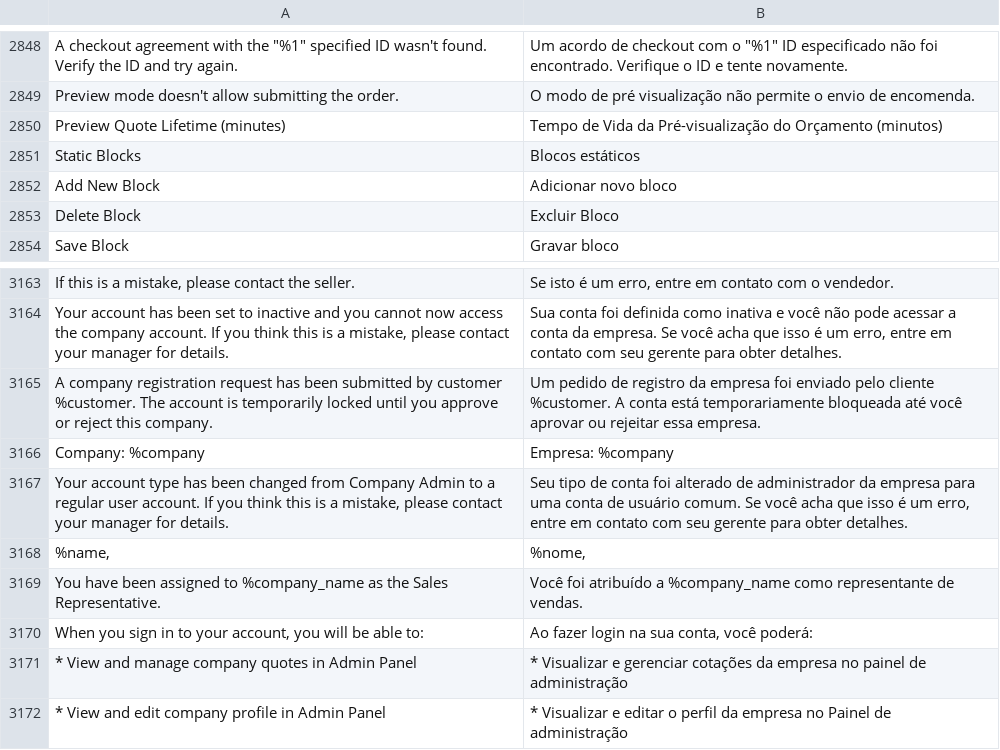
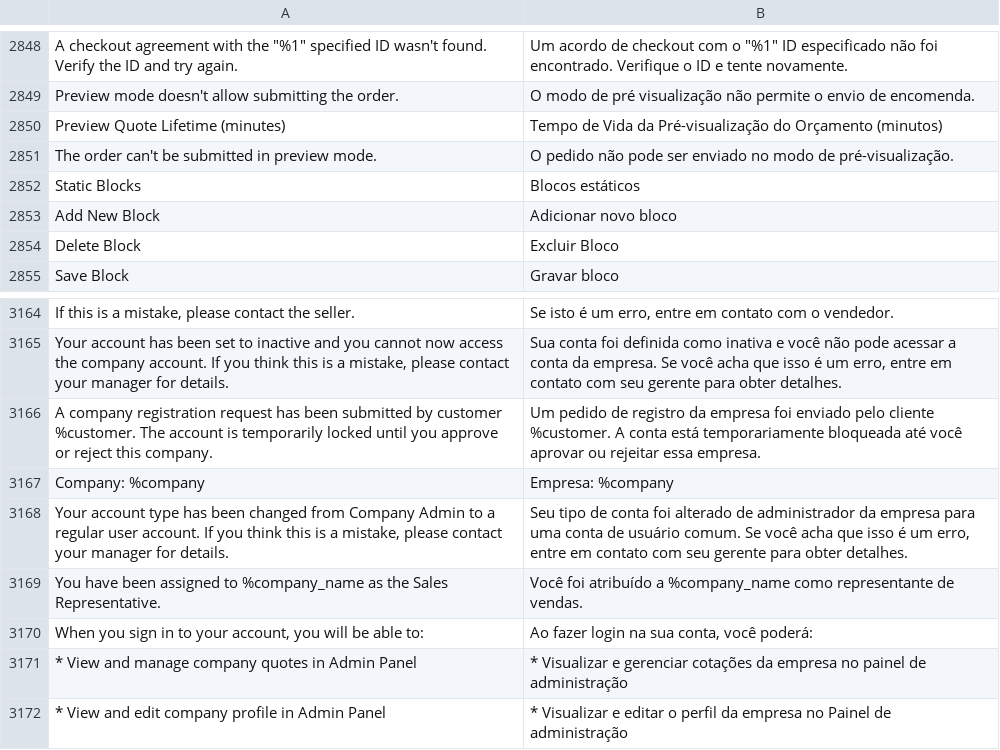
Before and after one commit to rafaelstz/traducao_magento2_pt_br, a CSV file: pt_BR.csv, drawn as a sheet; only a part is shown, gaps mark what is left out; removed rows and columns are numbered as before the commit, all else as after; the diff names each change by its address in the sheet, - before the commit and + after, or states it on an @@ line.

Commit message:
Updating the translation

```diff
--- a/pt_BR.csv
+++ b/pt_BR.csv
+row 2851: The order can't be submitted in preview mode. | O pedido não pode ser enviado no modo de pré-visualização.
-row 3168: %name, | %nome,
```
